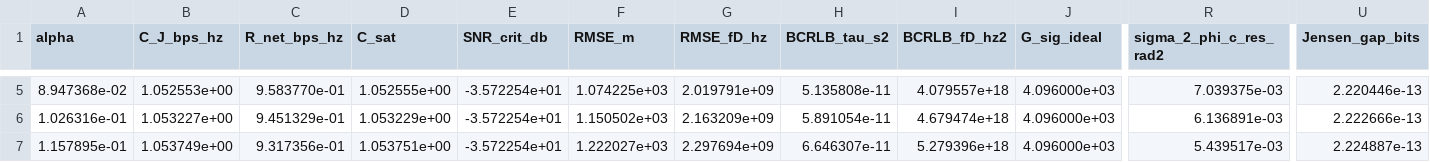
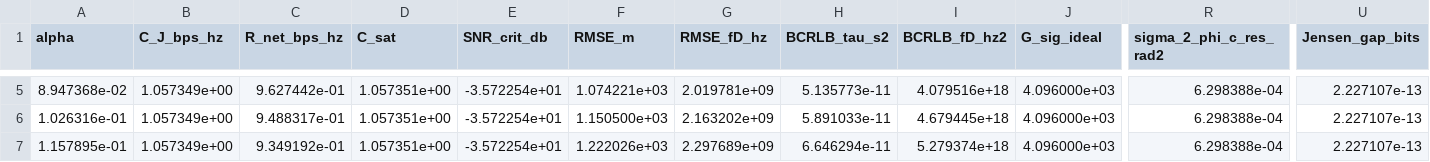
Before and after one commit to DQY-haofan/THz-ISL-ISAC-MIMO, a CSV file: results/DR08_pareto_results.csv, drawn as a sheet; only a part is shown, gaps mark what is left out; the diff covers the shown part only; the diff names each change by its address in the sheet, - before the commit and + after, or states it on an @@ line.

```diff
--- a/results/DR08_pareto_results.csv
+++ b/results/DR08_pareto_results.csv
-B5 (C_J_bps_hz): 1.052553e+00
+B5 (C_J_bps_hz): 1.057349e+00
-C5 (R_net_bps_hz): 9.583770e-01
+C5 (R_net_bps_hz): 9.627442e-01
-D5 (C_sat): 1.052555e+00
+D5 (C_sat): 1.057351e+00
-F5 (RMSE_m): 1.074225e+03
+F5 (RMSE_m): 1.074221e+03
-G5 (RMSE_fD_hz): 2.019791e+09
+G5 (RMSE_fD_hz): 2.019781e+09
-H5 (BCRLB_tau_s2): 5.135808e-11
+H5 (BCRLB_tau_s2): 5.135773e-11
-I5 (BCRLB_fD_hz2): 4.079557e+18
+I5 (BCRLB_fD_hz2): 4.079516e+18
-R5 (sigma_2_phi_c_res_rad2): 7.039375e-03
+R5 (sigma_2_phi_c_res_rad2): 6.298388e-04
-U5 (Jensen_gap_bits): 2.220446e-13
+U5 (Jensen_gap_bits): 2.227107e-13
-B6 (C_J_bps_hz): 1.053227e+00
+B6 (C_J_bps_hz): 1.057349e+00
-C6 (R_net_bps_hz): 9.451329e-01
+C6 (R_net_bps_hz): 9.488317e-01
-D6 (C_sat): 1.053229e+00
+D6 (C_sat): 1.057351e+00
-F6 (RMSE_m): 1.150502e+03
+F6 (RMSE_m): 1.150500e+03
-G6 (RMSE_fD_hz): 2.163209e+09
+G6 (RMSE_fD_hz): 2.163202e+09
-H6 (BCRLB_tau_s2): 5.891054e-11
+H6 (BCRLB_tau_s2): 5.891033e-11
-I6 (BCRLB_fD_hz2): 4.679474e+18
+I6 (BCRLB_fD_hz2): 4.679445e+18
-R6 (sigma_2_phi_c_res_rad2): 6.136891e-03
+R6 (sigma_2_phi_c_res_rad2): 6.298388e-04
-U6 (Jensen_gap_bits): 2.222666e-13
+U6 (Jensen_gap_bits): 2.227107e-13
-B7 (C_J_bps_hz): 1.053749e+00
+B7 (C_J_bps_hz): 1.057349e+00
-C7 (R_net_bps_hz): 9.317356e-01
+C7 (R_net_bps_hz): 9.349192e-01
-D7 (C_sat): 1.053751e+00
+D7 (C_sat): 1.057351e+00
-F7 (RMSE_m): 1.222027e+03
+F7 (RMSE_m): 1.222026e+03
-G7 (RMSE_fD_hz): 2.297694e+09
+G7 (RMSE_fD_hz): 2.297689e+09
-H7 (BCRLB_tau_s2): 6.646307e-11
+H7 (BCRLB_tau_s2): 6.646294e-11
-I7 (BCRLB_fD_hz2): 5.279396e+18
+I7 (BCRLB_fD_hz2): 5.279374e+18
-R7 (sigma_2_phi_c_res_rad2): 5.439517e-03
+R7 (sigma_2_phi_c_res_rad2): 6.298388e-04
-U7 (Jensen_gap_bits): 2.224887e-13
+U7 (Jensen_gap_bits): 2.227107e-13
```
Also changed, not shown: 126 edited cells elsewhere in this file, results/DR08_snr_sweep.csv, results/fig_ablation_CONST_ENERGY_data.csv, 36 other files.
